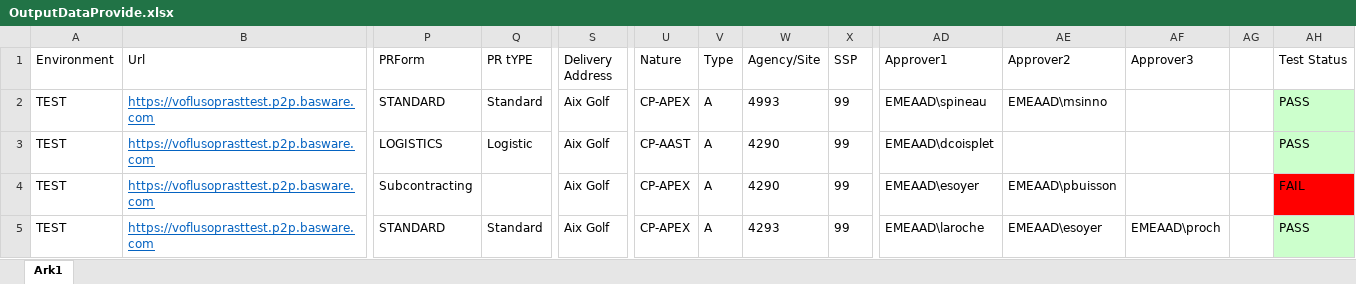
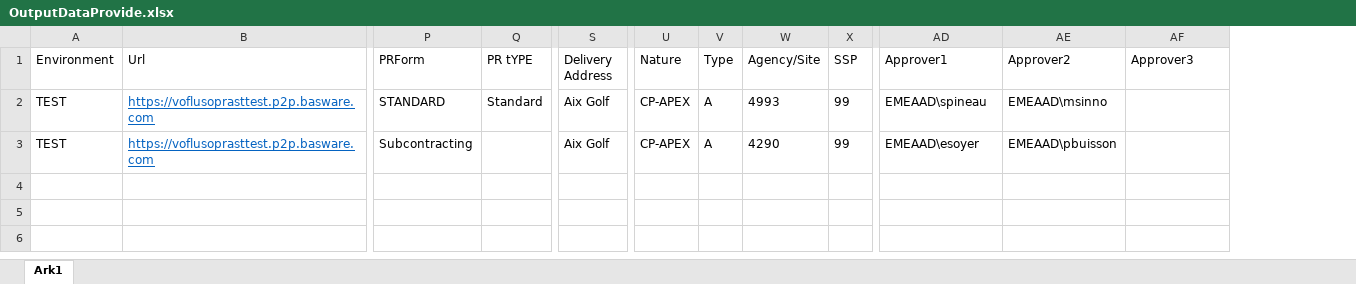
Before and after one commit to anmol44/Provide_Automation_Project, an Excel workbook: provide/Output/OutputDataProvide.xlsx, sheet Ark1, drawn as a sheet; only a part is shown, gaps mark what is left out; values as stored, in another font and other column widths than the file's, no borders; removed rows and columns are numbered as before the commit, all else as after; rows hold the shown columns only; the diff names each change by its address in the sheet, - before the commit and + after, or states it on an @@ line.

```diff
--- a/provide/Output/OutputDataProvide.xlsx (sheet Ark1)
+++ b/provide/Output/OutputDataProvide.xlsx (sheet Ark1)
-column AG, empty
-column AH (Test Status), row 2: PASS; row 4: FAIL
-row 3: TEST | https://voflusoprasttest.p2p.basware.com | LOGISTICS | Logistic | Aix Golf | CP-AAST | A | 4290 | 99 | EMEAAD\dcoisplet |  |  |  | PASS
-row 5: TEST | https://voflusoprasttest.p2p.basware.com | STANDARD | Standard | Aix Golf | CP-APEX | A | 4293 | 99 | EMEAAD\laroche | EMEAAD\esoyer | EMEAAD\proch |  | PASS
```
Also changed, not shown: 4 other files.
